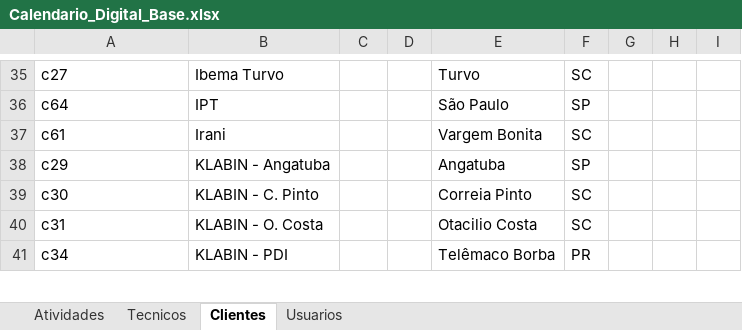
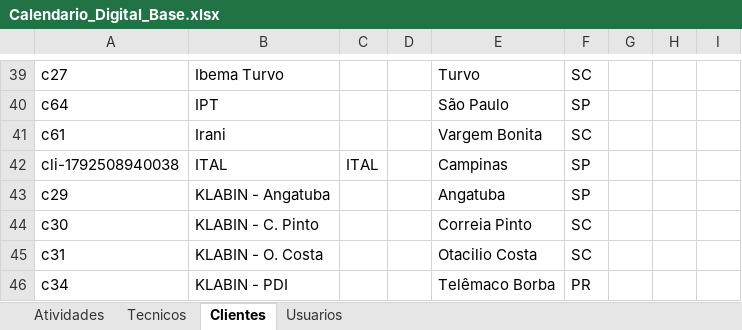
Before and after one commit to Murilo2811/-calendario-digital-de-visitas-excel, an Excel workbook: Calendario_Digital_Base.xlsx, sheet Clientes, drawn as a sheet; only a part is shown, gaps mark what is left out; values as stored, in another font and other column widths than the file's, no borders; the diff covers the shown part only; the diff names each change by its address in the sheet, - before the commit and + after, or states it on an @@ line.

```diff
--- a/Calendario_Digital_Base.xlsx (sheet Clientes)
+++ b/Calendario_Digital_Base.xlsx (sheet Clientes)
+row 42: cli-1792508940038 | ITAL | ITAL |  | Campinas | SP
```
Also changed, not shown: 12 added rows and 2 edited cells elsewhere in this sheet, sheet Atividades, 4 other files.
